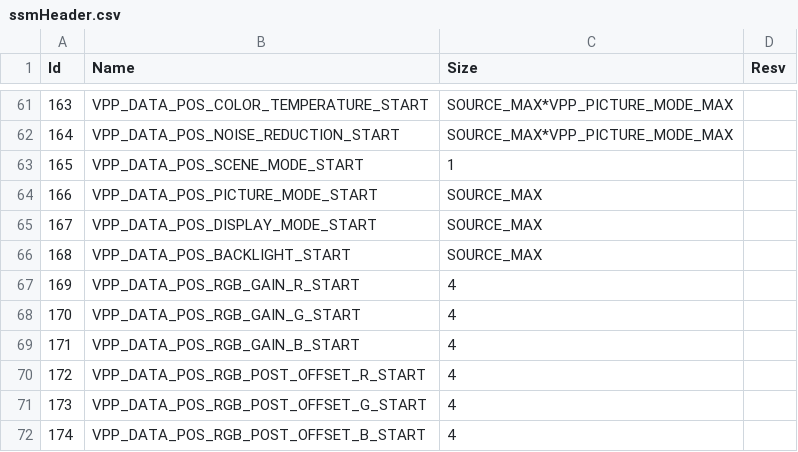
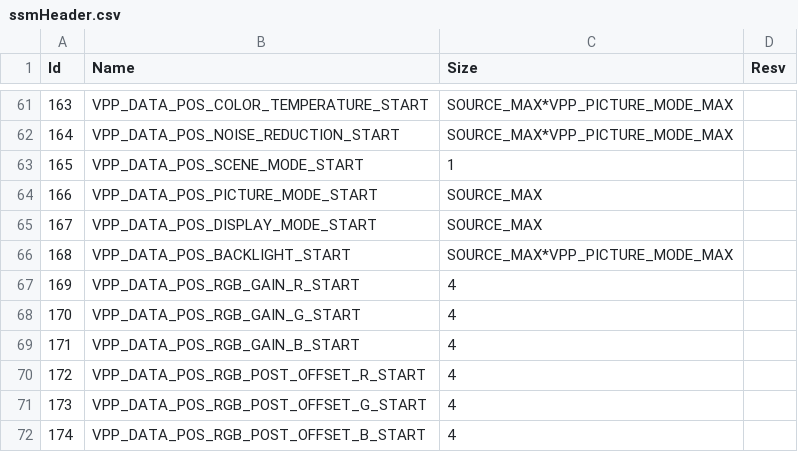
Before and after one commit to khadas/vendor-aml-pqserver, a CSV file: libpq/ssmHeader.csv, drawn as a sheet; only a part is shown, gaps mark what is left out.

Commit message:
aml_pqserver: add game mode [1/2]
PD#TV-32464

Problem:
1. add game mode
2. fix hdr/dv detect issue
3. backlight bound picture mode
4. fix cvd2 issue

Solution:
1. add game mode
2. fix hdr/dv detect issue
3. backlight bound picture mode
4. fix cvd2 issue

Verify:
local AB301

Signed-off-by: kaifu.hu <kaifu.hu@amlogic.com>
Change-Id: I7aca4a422ccbfcbdc3f592054005090c1e3f3bfe

```diff
--- a/libpq/ssmHeader.csv
+++ b/libpq/ssmHeader.csv
@@ -65,3 +65,3 @@ Id,Name,Size,Resv
 167,VPP_DATA_POS_DISPLAY_MODE_START,SOURCE_MAX,
-168,VPP_DATA_POS_BACKLIGHT_START,SOURCE_MAX,
+168,VPP_DATA_POS_BACKLIGHT_START,SOURCE_MAX*VPP_PICTURE_MODE_MAX,
 169,VPP_DATA_POS_RGB_GAIN_R_START,4,
```
Also changed, not shown: 9 other files.
